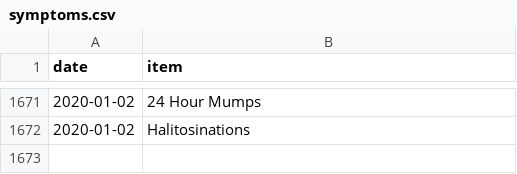
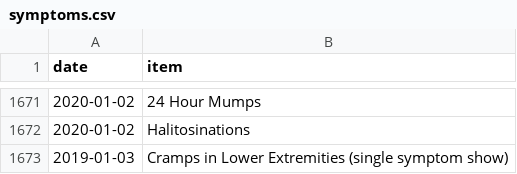
Before and after one commit to SpikeyBXL/thursdaywavelengths, a CSV file: data/symptoms.csv, drawn as a sheet; only a part is shown, gaps mark what is left out.

Commit message:
3 jan 2019

```diff
--- a/data/symptoms.csv
+++ b/data/symptoms.csv
@@ -1672 +1672,2 @@ date,item
 2020-01-02,Halitosinations
+2019-01-03,Cramps in Lower Extremities (single symptom show)
```
